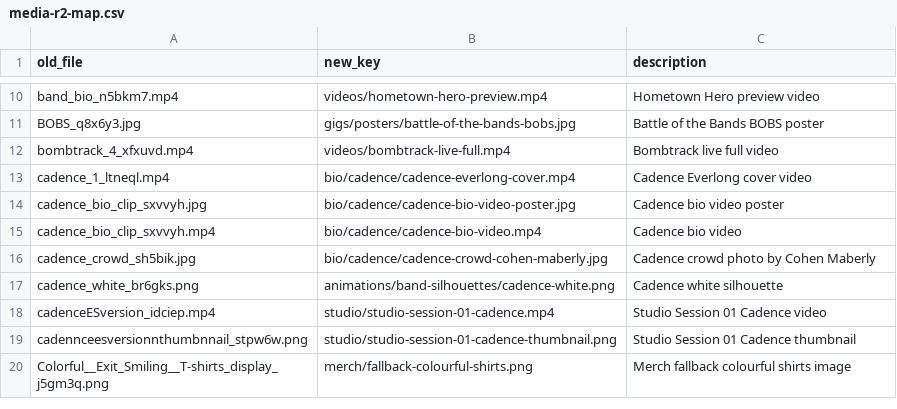
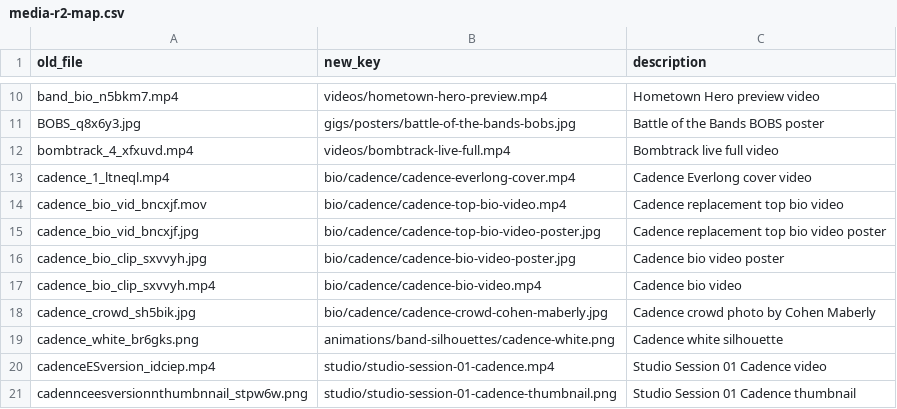
Before and after one commit to bennomori/exit-smiling-site, a CSV file: media-r2-map.csv, drawn as a sheet; only a part is shown, gaps mark what is left out; the shorter side is filled out with more unchanged rows.

Commit message:
Update Cadence bio videos

```diff
--- a/media-r2-map.csv
+++ b/media-r2-map.csv
@@ -13,2 +13,4 @@ bombtrack_4_xfxuvd.mp4,videos/bombtrack-live-full.mp4,Bombtrack live full video
 cadence_1_ltneql.mp4,bio/cadence/cadence-everlong-cover.mp4,Cadence Everlong cover video
+cadence_bio_vid_bncxjf.mov,bio/cadence/cadence-top-bio-video.mp4,Cadence replacement top bio video
+cadence_bio_vid_bncxjf.jpg,bio/cadence/cadence-top-bio-video-poster.jpg,Cadence replacement top bio video poster
 cadence_bio_clip_sxvvyh.jpg,bio/cadence/cadence-bio-video-poster.jpg,Cadence bio video poster
```
Also changed, not shown: 2 other files.
